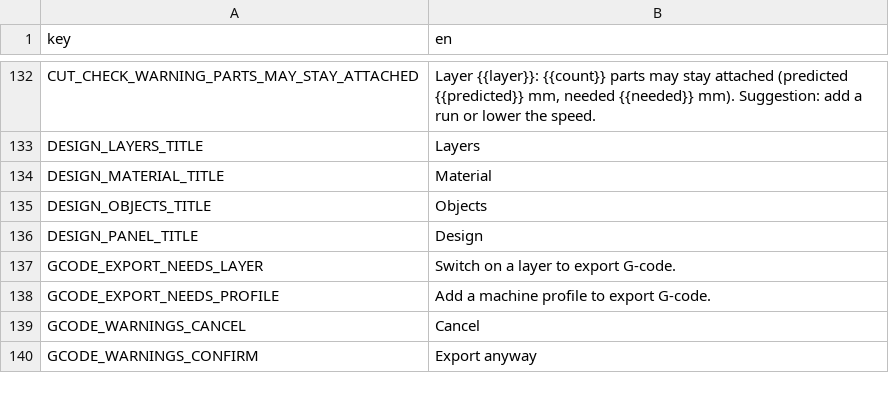
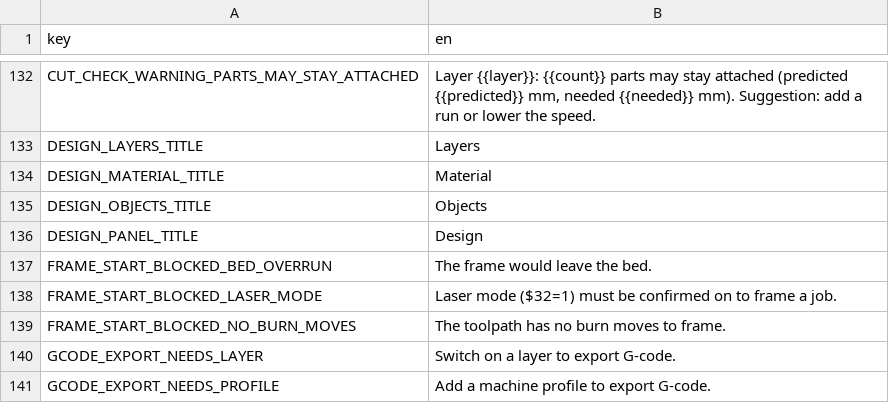
Before and after one commit to Korialstrazh/webgrbl, a CSV file: tools/localization/default.csv, drawn as a sheet; only a part is shown, gaps mark what is left out; the shorter side is filled out with more unchanged rows; the diff names each change by its address in the sheet, - before the commit and + after, or states it on an @@ line.

```diff
--- a/tools/localization/default.csv
+++ b/tools/localization/default.csv
+row 137: FRAME_START_BLOCKED_BED_OVERRUN | The frame would leave the bed.
+row 138: FRAME_START_BLOCKED_LASER_MODE | Laser mode ($32=1) must be confirmed on to frame a job.
+row 139: FRAME_START_BLOCKED_NO_BURN_MOVES | The toolpath has no burn moves to frame.
```
Also changed, not shown: 18 other files.
